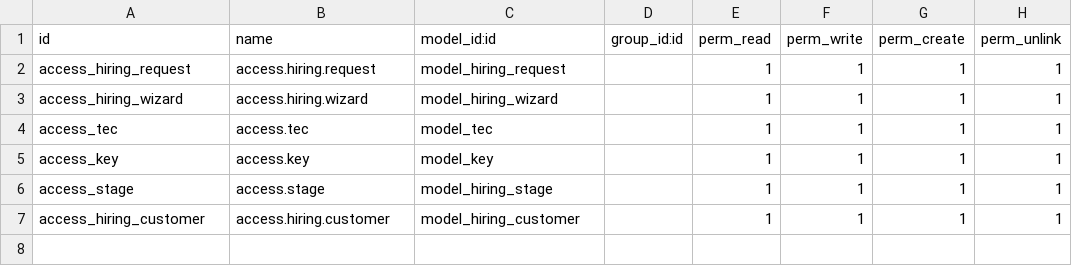
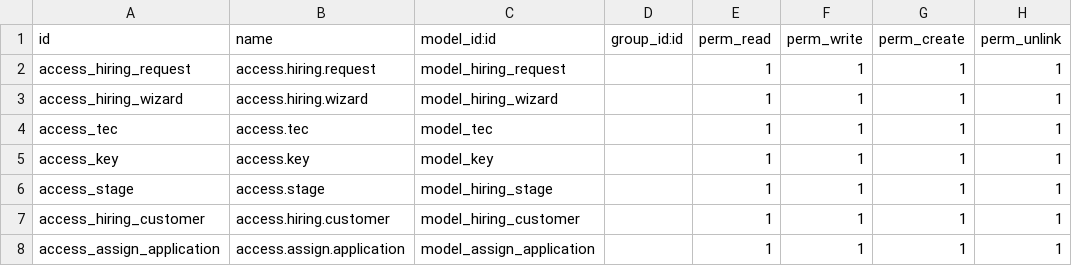
Before and after one commit to mohamed355/odoo14-hr, a CSV file: rawafd_hiring_request/security/ir.model.access.csv, drawn as a sheet.

```diff
--- a/rawafd_hiring_request/security/ir.model.access.csv
+++ b/rawafd_hiring_request/security/ir.model.access.csv
@@ -7 +7,2 @@ access_stage,access.stage,model_hiring_stage,,1,1,1,1
 access_hiring_customer,access.hiring.customer,model_hiring_customer,,1,1,1,1
+access_assign_application,access.assign.application,model_assign_application,,1,1,1,1
```
Also changed, not shown: 15 other files.
